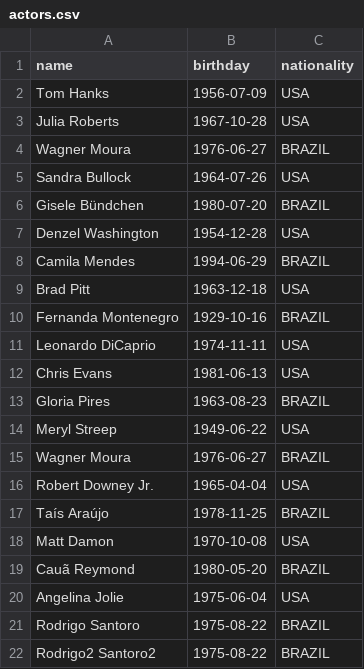
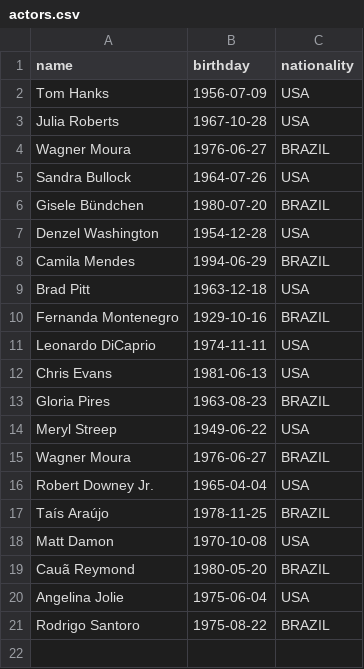
Before and after one commit to antonioengsilva/flix_api, a CSV file: actors.csv, drawn as a sheet.

```diff
--- a/actors.csv
+++ b/actors.csv
@@ -21,2 +21 @@ Angelina Jolie,1975-06-04,USA
 Rodrigo Santoro,1975-08-22,BRAZIL
-Rodrigo2 Santoro2,1975-08-22,BRAZIL
```
Also changed, not shown: 2 other files.
